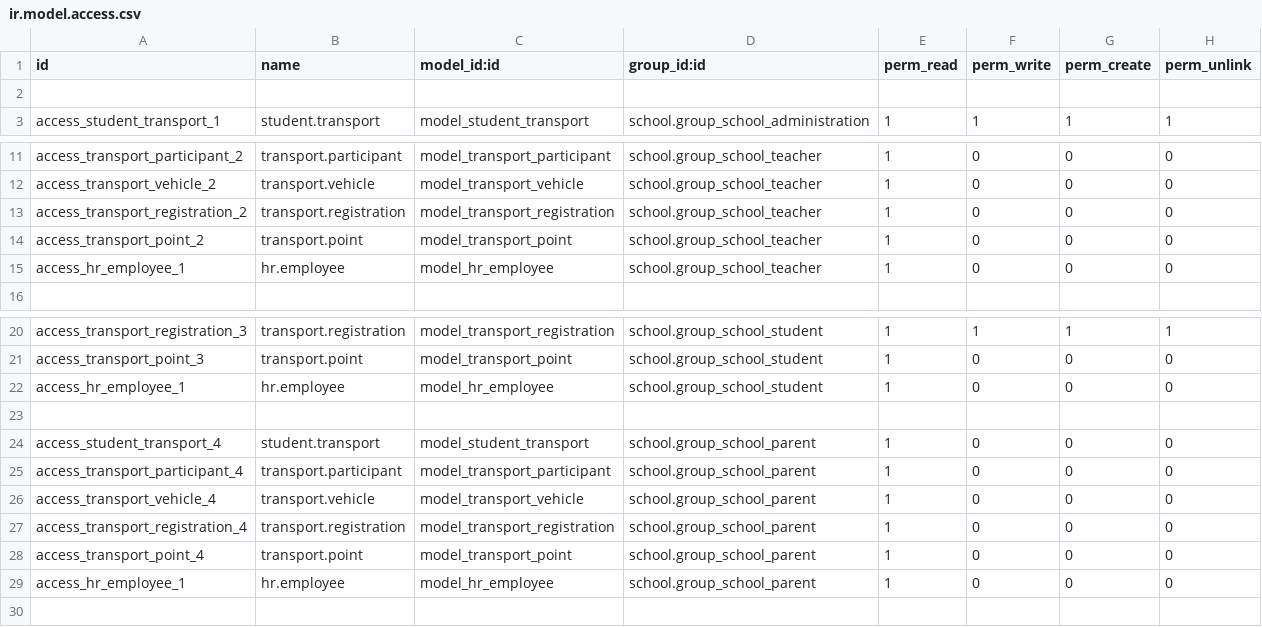
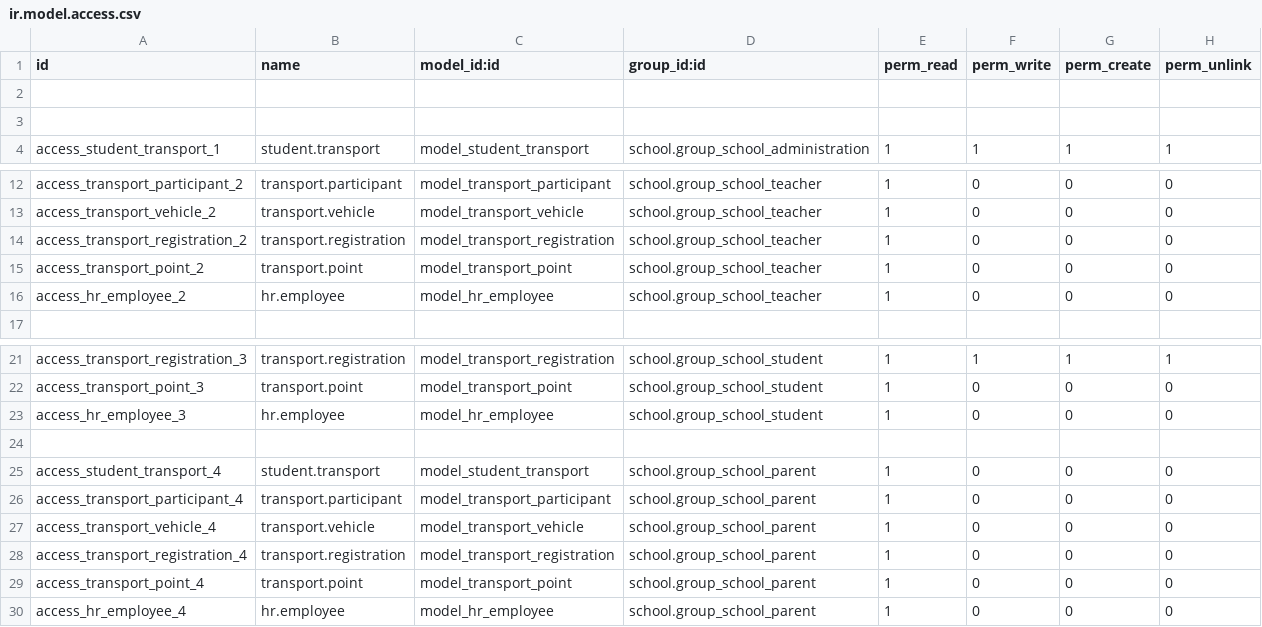
Before and after one commit to JayVora-SerpentCS/OdooEduERP, a CSV file: school_transport/security/ir.model.access.csv, drawn as a sheet; only a part is shown, gaps mark what is left out; addresses are those after the commit; the diff names each change by its address in the sheet, - before the commit and + after, or states it on an @@ line.

```diff
--- a/school_transport/security/ir.model.access.csv
+++ b/school_transport/security/ir.model.access.csv
+row 3: (empty)
-A16 (id): access_hr_employee_1
+A16 (id): access_hr_employee_2
-A23 (id): access_hr_employee_1
+A23 (id): access_hr_employee_3
-A30 (id): access_hr_employee_1
+A30 (id): access_hr_employee_4
```
Also changed, not shown: 7 other files.
